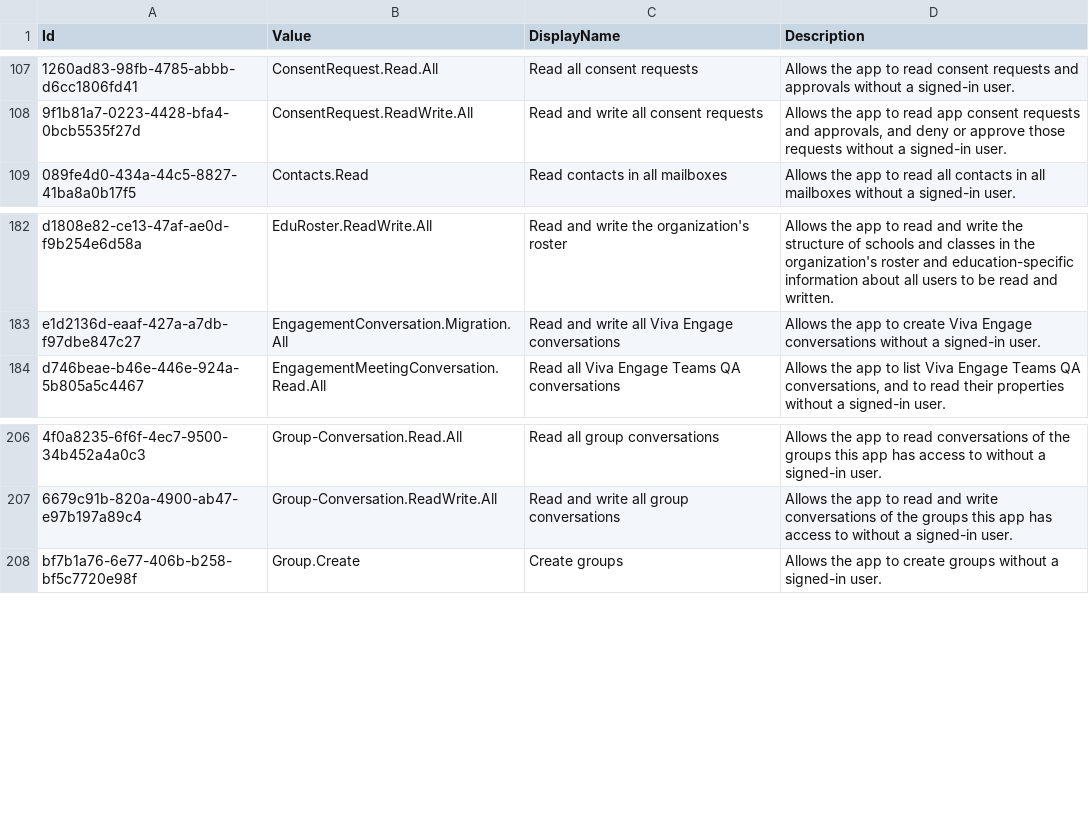
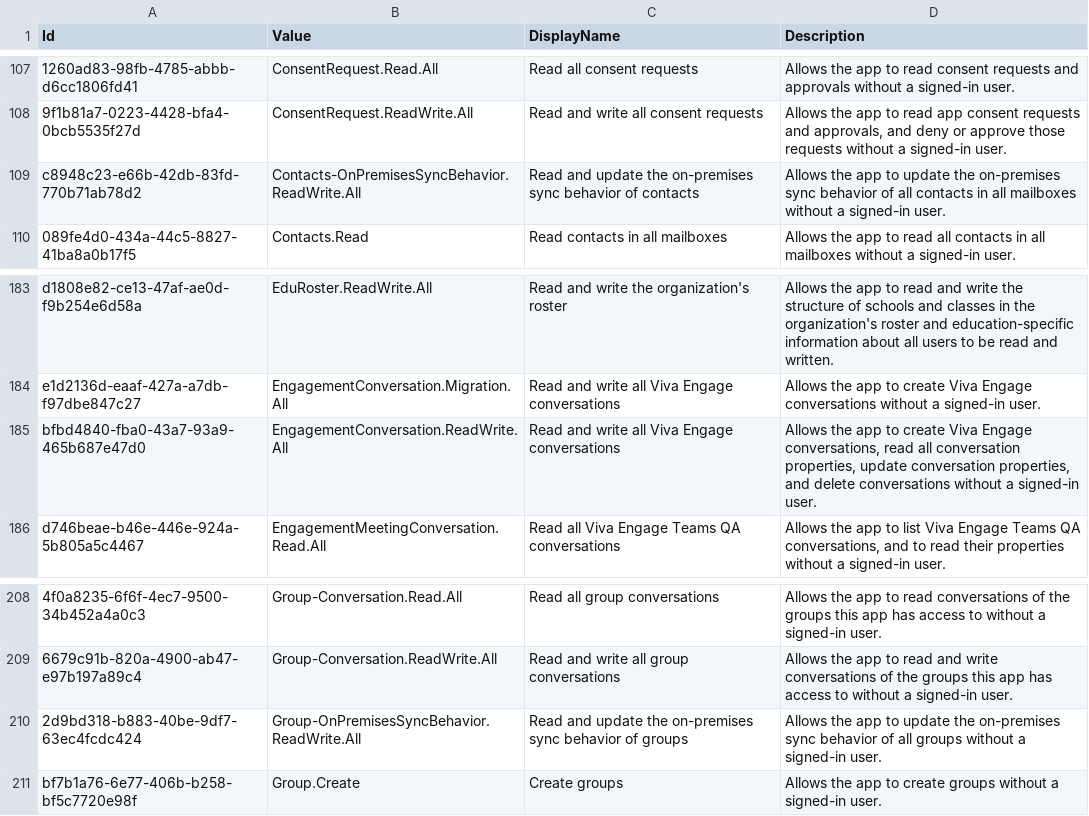
Before and after one commit to Palasito/microsoft-info, a CSV file: _info/GraphAppRoles.csv, drawn as a sheet; only a part is shown, gaps mark what is left out.

```diff
--- a/_info/GraphAppRoles.csv
+++ b/_info/GraphAppRoles.csv
@@ -108,2 +108,3 @@
 "9f1b81a7-0223-4428-bfa4-0bcb5535f27d","ConsentRequest.ReadWrite.All","Read and write all consent requests","Allows the app to read app consent requests and approvals, and deny or approve those requests without a signed-in user."
+"c8948c23-e66b-42db-83fd-770b71ab78d2","Contacts-OnPremisesSyncBehavior.ReadWrite.All","Read and update the on-premises sync behavior of contacts","Allows the app to update the on-premises sync behavior of all contacts in all mailboxes without a signed-in user."
 "089fe4d0-434a-44c5-8827-41ba8a0b17f5","Contacts.Read","Read contacts in all mailboxes","Allows the app to read all contacts in all mailboxes without a signed-in user."
@@ -183,2 +184,3 @@
 "e1d2136d-eaaf-427a-a7db-f97dbe847c27","EngagementConversation.Migration.All","Read and write all Viva Engage conversations","Allows the app to create Viva Engage conversations without a signed-in user."
+"bfbd4840-fba0-43a7-93a9-465b687e47d0","EngagementConversation.ReadWrite.All","Read and write all Viva Engage conversations","Allows the app to create Viva Engage conversations, read all conversation properties, update conversation properties, and delete conversations without a signed-in user."
 "d746beae-b46e-446e-924a-5b805a5c4467","EngagementMeetingConversation.Read.All","Read all Viva Engage Teams QA conversations","Allows the app to list Viva Engage Teams QA conversations, and to read their properties without a signed-in user."
@@ -207,2 +209,3 @@
 "6679c91b-820a-4900-ab47-e97b197a89c4","Group-Conversation.ReadWrite.All","Read and write all group conversations","Allows the app to read and write conversations of the groups this app has access to without a signed-in user."
+"2d9bd318-b883-40be-9df7-63ec4fcdc424","Group-OnPremisesSyncBehavior.ReadWrite.All","Read and update the on-premises sync behavior of groups","Allows the app to update the on-premises sync behavior of all groups without a signed-in user."
 "bf7b1a76-6e77-406b-b258-bf5c7720e98f","Group.Create","Create groups","Allows the app to create groups without a signed-in user."
```
Also changed, not shown: _info/GraphDelegateRoles.csv, 2 other files.
